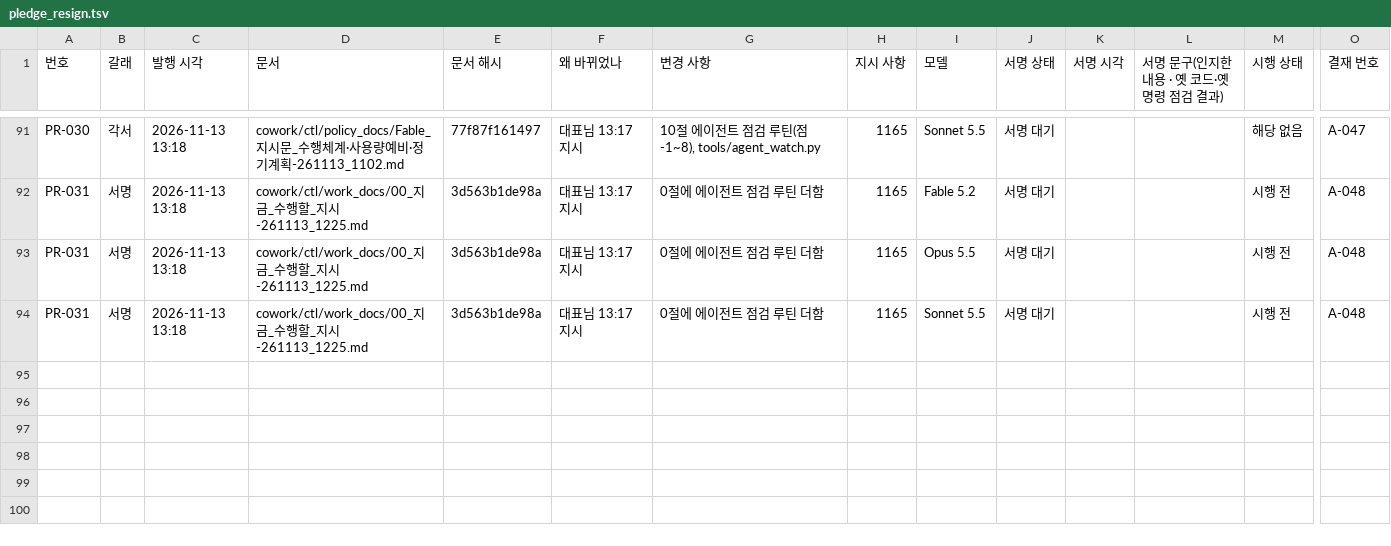
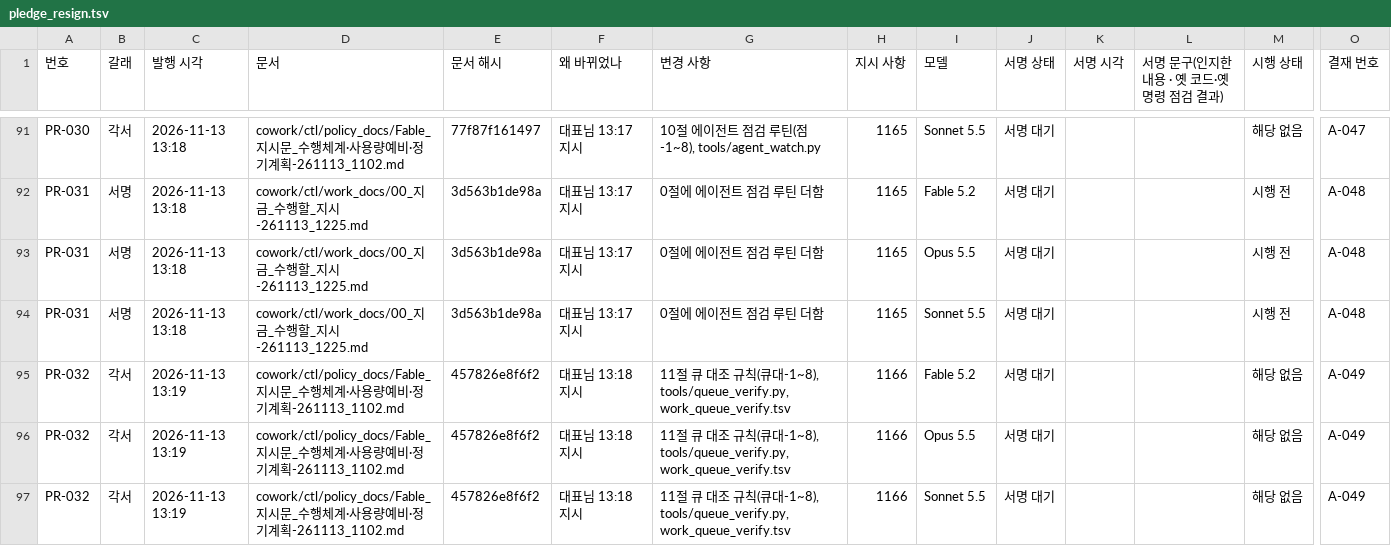
Before and after one commit to Kimsoowhan/hiven-ai-site, a TSV file: cowork/ctl/pledge_resign.tsv, drawn as a sheet; only a part is shown, gaps mark what is left out; rows hold the shown columns only; the diff names each change by its address in the sheet, - before the commit and + after, or states it on an @@ line.

```diff
--- a/cowork/ctl/pledge_resign.tsv
+++ b/cowork/ctl/pledge_resign.tsv
+row 95: PR-032 | 각서 | 2026-11-13 13:19 | cowork/ctl/policy_docs/Fable_지시문_수행체계·사용량예비·정기계획-261113_1102.md | 457826e8f6f2 | 대표님 13:18 지시 | 11절 큐 대조 규칙(큐대-1~8), tools/queue_verify.py, work_queue_verify.tsv | 1166 | Fable 5.2 | 서명 대기 |  |  | 해당 없음 | A-049
+row 96: PR-032 | 각서 | 2026-11-13 13:19 | cowork/ctl/policy_docs/Fable_지시문_수행체계·사용량예비·정기계획-261113_1102.md | 457826e8f6f2 | 대표님 13:18 지시 | 11절 큐 대조 규칙(큐대-1~8), tools/queue_verify.py, work_queue_verify.tsv | 1166 | Opus 5.5 | 서명 대기 |  |  | 해당 없음 | A-049
+row 97: PR-032 | 각서 | 2026-11-13 13:19 | cowork/ctl/policy_docs/Fable_지시문_수행체계·사용량예비·정기계획-261113_1102.md | 457826e8f6f2 | 대표님 13:18 지시 | 11절 큐 대조 규칙(큐대-1~8), tools/queue_verify.py, work_queue_verify.tsv | 1166 | Sonnet 5.5 | 서명 대기 |  |  | 해당 없음 | A-049
```
Also changed, not shown: cowork/ctl/action_lifecycle.tsv, cowork/ctl/approval_line.tsv, 10 other files.
